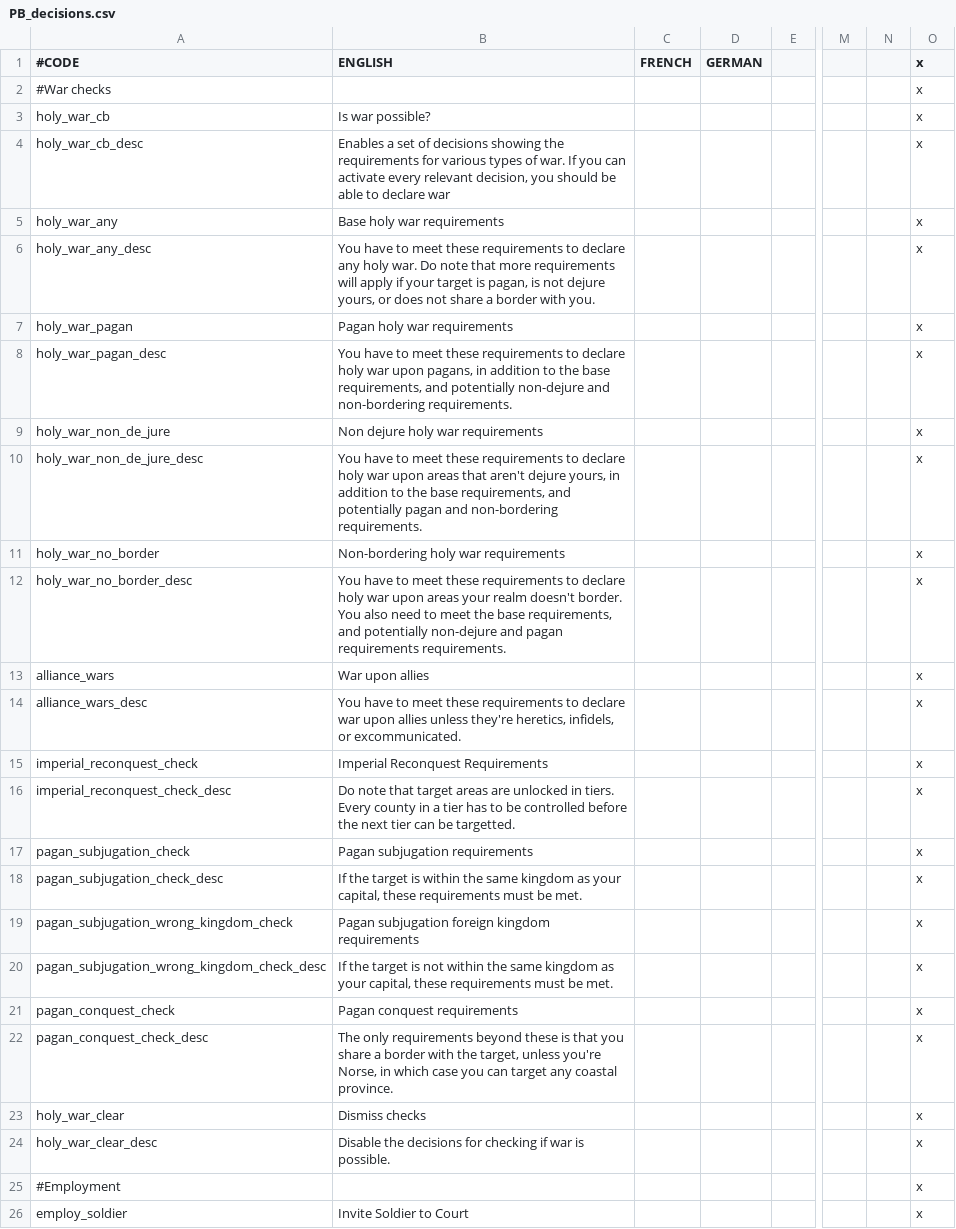
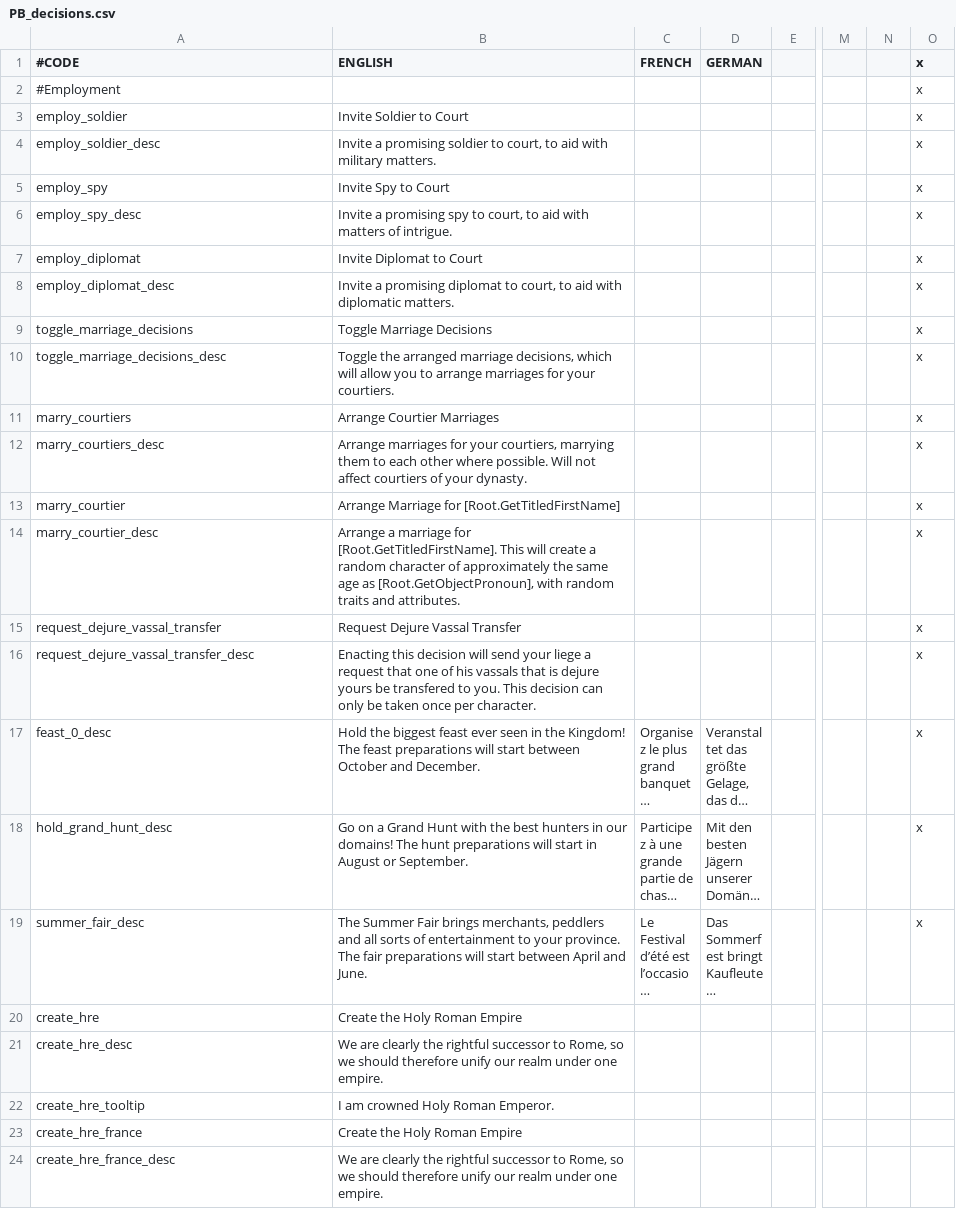
Before and after one commit to Meneth/PB-git, a CSV file: ProjectBalance/localisation/PB_decisions.csv, drawn as a sheet; only a part is shown, gaps mark what is left out; the shorter side is filled out with more unchanged rows; long unchanged cells end in …; rows hold the shown columns only; the diff names each change by its address in the sheet, - before the commit and + after, or states it on an @@ line.

Commit message:
Muslim CB changes
Got rid of the opinion requirements for the Muslim CBs; should've been
removed long ago
The Muslim Invasion CB cannot be used if the attacker's decadence is
above 50%
Added "is war possible" decisions for the Muslim CBs

Codebase changes:
Moved the war checks into separate files since they're so large now.
Simplified the code conditions for Muslim Invasions

```diff
--- a/ProjectBalance/localisation/PB_decisions.csv
+++ b/ProjectBalance/localisation/PB_decisions.csv
-row 2: #War checks |  |  |  |  |  |  | x
-row 3: holy_war_cb | Is war possible? |  |  |  |  |  | x
-row 4: holy_war_cb_desc | Enables a set of decisions showing the requirements for various types of war. If you can activate every relevant decision, you should be able to declare war |  |  |  |  |  | x
-row 5: holy_war_any | Base holy war requirements |  |  |  |  |  | x
-row 6: holy_war_any_desc | You have to meet these requirements to declare any holy war. Do note that more requirements will apply if your target is pagan, is not dejure yours, or does not share a border with you. |  |  |  |  |  | x
-row 7: holy_war_pagan | Pagan holy war requirements |  |  |  |  |  | x
-row 8: holy_war_pagan_desc | You have to meet these requirements to declare holy war upon pagans, in addition to the base requirements, and potentially non-dejure and non-bordering requirements. |  |  |  |  |  | x
-row 9: holy_war_non_de_jure | Non dejure holy war requirements |  |  |  |  |  | x
-row 10: holy_war_non_de_jure_desc | You have to meet these requirements to declare holy war upon areas that aren't dejure yours, in addition to the base requirements, and potentially pagan and non-bordering requirements. |  |  |  |  |  | x
-row 11: holy_war_no_border | Non-bordering holy war requirements |  |  |  |  |  | x
-row 12: holy_war_no_border_desc | You have to meet these requirements to declare holy war upon areas your realm doesn't border. You also need to meet the base requirements, and potentially non-dejure and pagan requirements requirements. |  |  |  |  |  | x
-row 13: alliance_wars | War upon allies |  |  |  |  |  | x
-row 14: alliance_wars_desc | You have to meet these requirements to declare war upon allies unless they're heretics, infidels, or excommunicated. |  |  |  |  |  | x
-row 15: imperial_reconquest_check | Imperial Reconquest Requirements |  |  |  |  |  | x
-row 16: imperial_reconquest_check_desc | Do note that target areas are unlocked in tiers. Every county in a tier has to be controlled before the next tier can be targetted. |  |  |  |  |  | x
-row 17: pagan_subjugation_check | Pagan subjugation requirements |  |  |  |  |  | x
-row 18: pagan_subjugation_check_desc | If the target is within the same kingdom as your capital, these requirements must be met. |  |  |  |  |  | x
-row 19: pagan_subjugation_wrong_kingdom_check | Pagan subjugation foreign kingdom requirements |  |  |  |  |  | x
-row 20: pagan_subjugation_wrong_kingdom_check_desc | If the target is not within the same kingdom as your capital, these requirements must be met. |  |  |  |  |  | x
-row 21: pagan_conquest_check | Pagan conquest requirements |  |  |  |  |  | x
-row 22: pagan_conquest_check_desc | The only requirements beyond these is that you share a border with the target, unless you're Norse, in which case you can target any coastal province. |  |  |  |  |  | x
-row 23: holy_war_clear | Dismiss checks |  |  |  |  |  | x
-row 24: holy_war_clear_desc | Disable the decisions for checking if war is possible. |  |  |  |  |  | x
```
Also changed, not shown: 5 other files.
